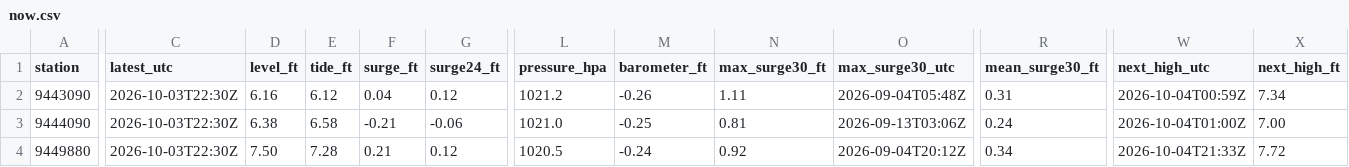
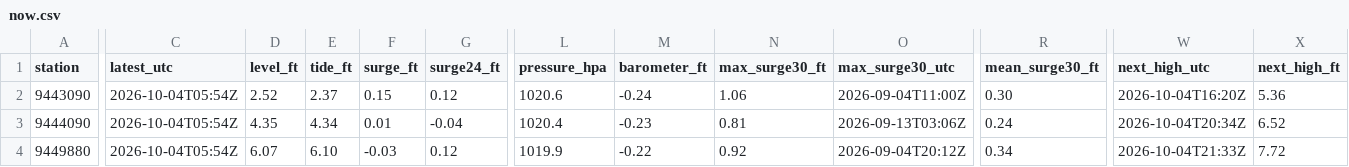
Before and after one commit to bdgroves/puget-tides, a CSV file: now.csv, drawn as a sheet; only a part is shown, gaps mark what is left out; the diff covers the shown part only; the diff names each change by its address in the sheet, - before the commit and + after, or states it on an @@ line.

```diff
--- a/now.csv
+++ b/now.csv
-C2:C4 (latest_utc): 2026-10-03T22:30Z
+C2:C4 (latest_utc): 2026-10-04T05:54Z
-D2 (level_ft): 6.16
+D2 (level_ft): 2.52
-E2 (tide_ft): 6.12
+E2 (tide_ft): 2.37
-F2 (surge_ft): 0.04
+F2 (surge_ft): 0.15
-L2 (pressure_hpa): 1021.2
+L2 (pressure_hpa): 1020.6
-M2 (barometer_ft): -0.26
+M2 (barometer_ft): -0.24
-N2 (max_surge30_ft): 1.11
+N2 (max_surge30_ft): 1.06
-O2 (max_surge30_utc): 2026-09-04T05:48Z
+O2 (max_surge30_utc): 2026-09-04T11:00Z
-R2 (mean_surge30_ft): 0.31
+R2 (mean_surge30_ft): 0.30
-W2 (next_high_utc): 2026-10-04T00:59Z
+W2 (next_high_utc): 2026-10-04T16:20Z
-X2 (next_high_ft): 7.34
+X2 (next_high_ft): 5.36
-D3 (level_ft): 6.38
+D3 (level_ft): 4.35
-E3 (tide_ft): 6.58
+E3 (tide_ft): 4.34
-F3 (surge_ft): -0.21
+F3 (surge_ft): 0.01
-G3 (surge24_ft): -0.06
+G3 (surge24_ft): -0.04
-L3 (pressure_hpa): 1021.0
+L3 (pressure_hpa): 1020.4
-M3 (barometer_ft): -0.25
+M3 (barometer_ft): -0.23
-W3 (next_high_utc): 2026-10-04T01:00Z
+W3 (next_high_utc): 2026-10-04T20:34Z
-X3 (next_high_ft): 7.00
+X3 (next_high_ft): 6.52
-D4 (level_ft): 7.50
+D4 (level_ft): 6.07
-E4 (tide_ft): 7.28
+E4 (tide_ft): 6.10
-F4 (surge_ft): 0.21
+F4 (surge_ft): -0.03
-L4 (pressure_hpa): 1020.5
+L4 (pressure_hpa): 1019.9
-M4 (barometer_ft): -0.24
+M4 (barometer_ft): -0.22
```
Also changed, not shown: 64 edited cells elsewhere in this file, datums.csv, harcon.csv, 6 other files.
